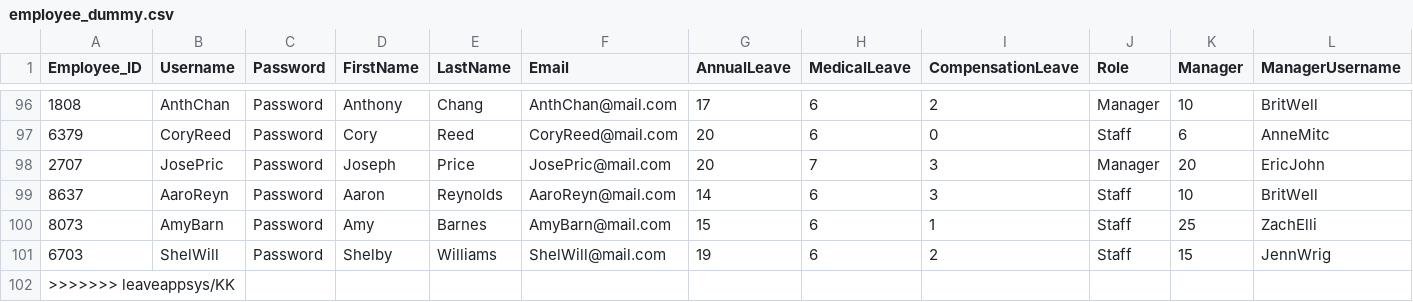
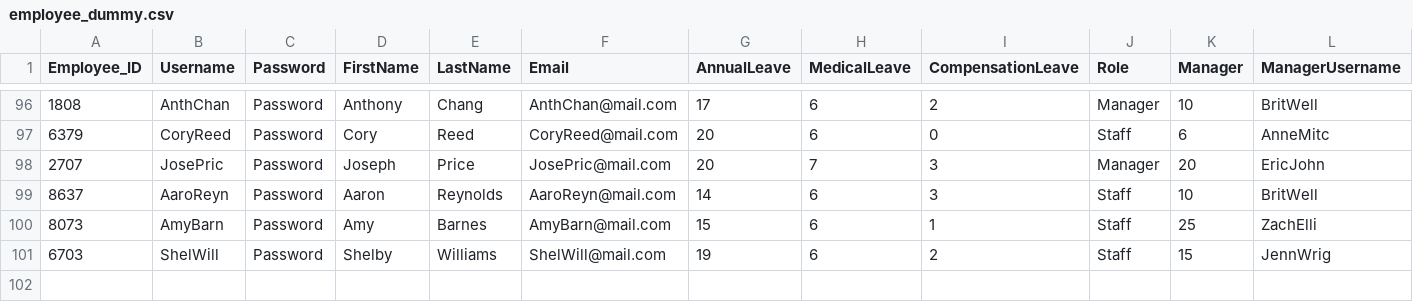
Before and after one commit to Ko812/LeaveAppSys, a CSV file: employee_dummy.csv, drawn as a sheet; only a part is shown, gaps mark what is left out; rows hold the shown columns only; the diff names each change by its address in the sheet, - before the commit and + after, or states it on an @@ line.

```diff
--- a/employee_dummy.csv
+++ b/employee_dummy.csv
-row 102: >>>>>>> leaveappsys/KK
```
Also changed, not shown: 13 other files.
